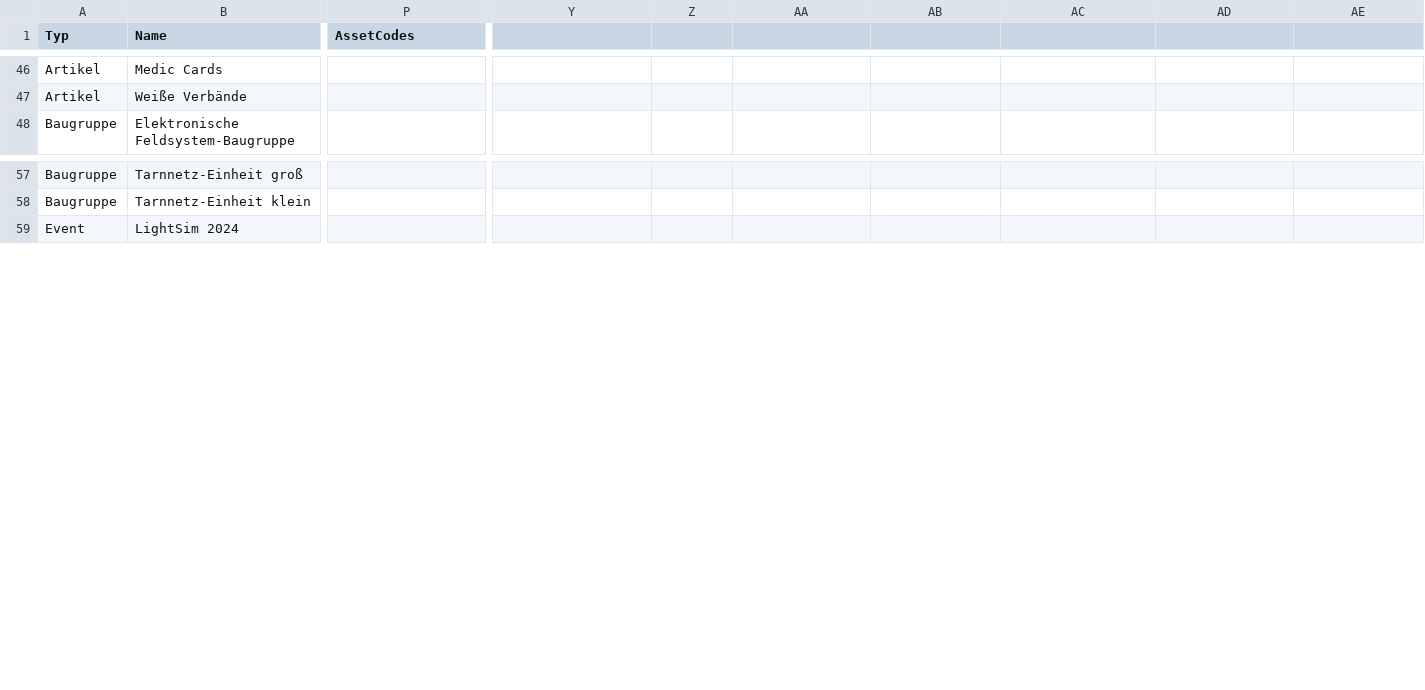
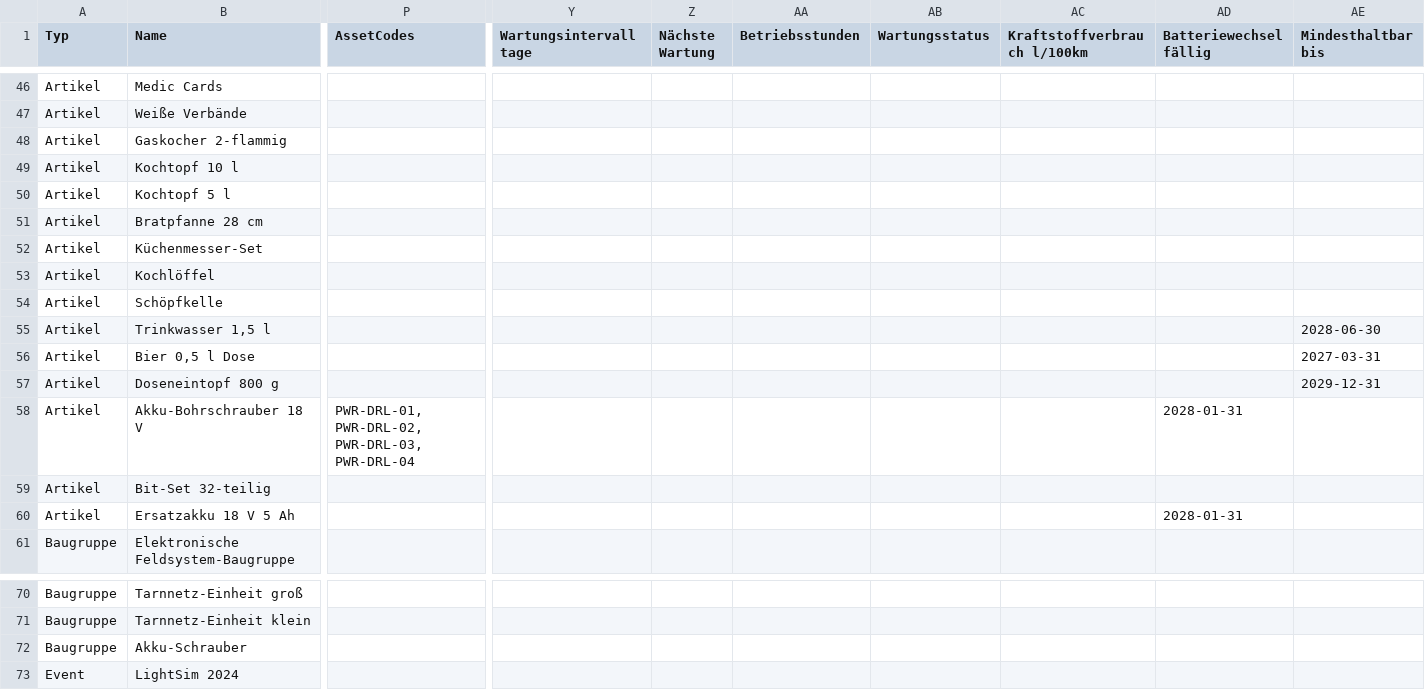
Before and after one commit to Voxel07/inventory, a CSV file: sample_imports/sample_inventory_lightsim.csv, drawn as a sheet; only a part is shown, gaps mark what is left out; rows hold the shown columns only; the diff names each change by its address in the sheet, - before the commit and + after, or states it on an @@ line.

```diff
--- a/sample_imports/sample_inventory_lightsim.csv
+++ b/sample_imports/sample_inventory_lightsim.csv
-Y1: (empty)
+Y1: Wartungsintervalltage
-Z1: (empty)
+Z1: Nächste Wartung
-AA1: (empty)
+AA1: Betriebsstunden
-AB1: (empty)
+AB1: Wartungsstatus
-AC1: (empty)
+AC1: Kraftstoffverbrauch l/100km
-AD1: (empty)
+AD1: Batteriewechsel fällig
-AE1: (empty)
+AE1: Mindesthaltbar bis
+row 48: Artikel | Gaskocher 2-flammig
+row 49: Artikel | Kochtopf 10 l
+row 50: Artikel | Kochtopf 5 l
+row 51: Artikel | Bratpfanne 28 cm
+row 52: Artikel | Küchenmesser-Set
+row 53: Artikel | Kochlöffel
+row 54: Artikel | Schöpfkelle
+row 55: Artikel | Trinkwasser 1,5 l |  |  |  |  |  |  |  | 2028-06-30
+row 56: Artikel | Bier 0,5 l Dose |  |  |  |  |  |  |  | 2027-03-31
+row 57: Artikel | Doseneintopf 800 g |  |  |  |  |  |  |  | 2029-12-31
+row 58: Artikel | Akku-Bohrschrauber 18 V | PWR-DRL-01, PWR-DRL-02, PWR-DRL-03, PWR-DRL-04 |  |  |  |  |  | 2028-01-31
+row 59: Artikel | Bit-Set 32-teilig
+row 60: Artikel | Ersatzakku 18 V 5 Ah |  |  |  |  |  |  | 2028-01-31
+row 72: Baugruppe | Akku-Schrauber
```
Also changed, not shown: 38 other files.
